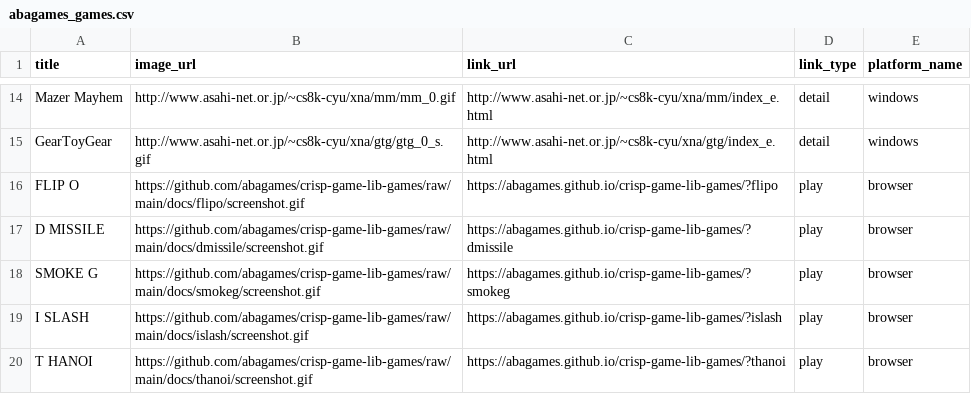
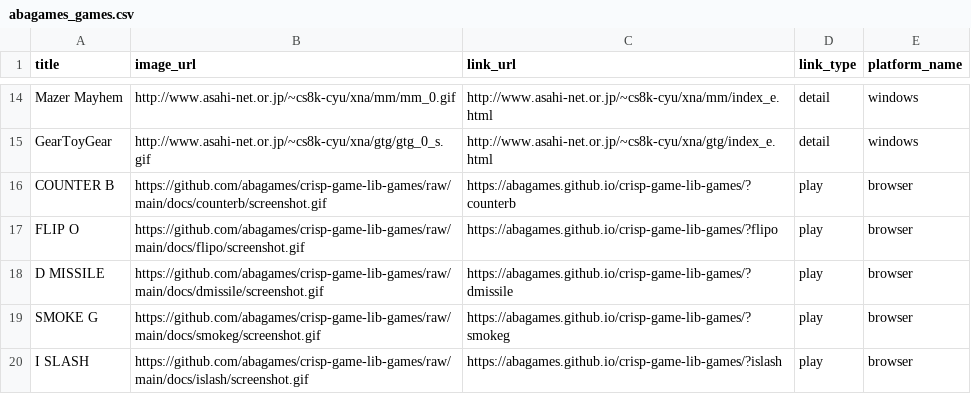
Before and after one commit to abagames/games-web-pages, a CSV file: src/abagames_games.csv, drawn as a sheet; only a part is shown, gaps mark what is left out; the shorter side is filled out with more unchanged rows.

Commit message:
Add game counterb

```diff
--- a/src/abagames_games.csv
+++ b/src/abagames_games.csv
@@ -15,2 +15,3 @@ Mazer Mayhem,http://www.asahi-net.or.jp/~cs8k-cyu/xna/mm/mm_0.gif,http://www.asa
 GearToyGear,http://www.asahi-net.or.jp/~cs8k-cyu/xna/gtg/gtg_0_s.gif,http://www.asahi-net.or.jp/~cs8k-cyu/xna/gtg/index_e.html,detail,windows
+COUNTER B,https://github.com/abagames/crisp-game-lib-games/raw/main/docs/counterb/screenshot.gif,https://abagames.github.io/crisp-game-lib-games/?counterb,play,browser
 FLIP O,https://github.com/abagames/crisp-game-lib-games/raw/main/docs/flipo/screenshot.gif,https://abagames.github.io/crisp-game-lib-games/?flipo,play,browser
```
Also changed, not shown: 2 other files.
